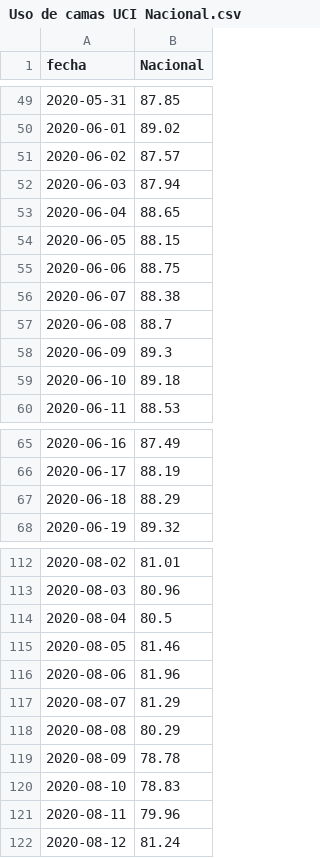
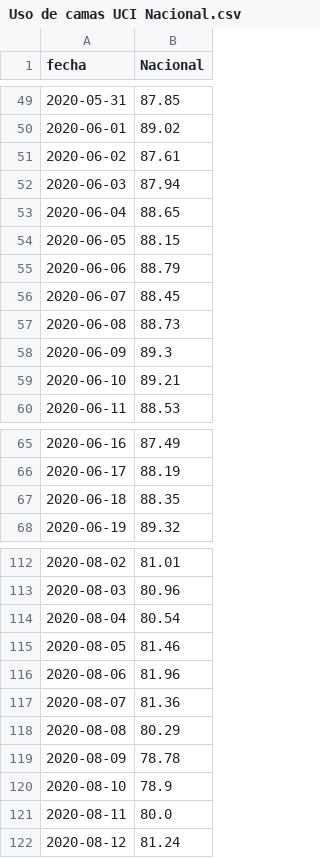
Before and after one commit to datagovuc/ICOVID, a CSV file: dimension4/uci/nacional/Uso de camas UCI Nacional.csv, drawn as a sheet; only a part is shown, gaps mark what is left out; the diff covers the shown part only.

```diff
--- a/dimension4/uci/nacional/Uso de camas UCI Nacional.csv
+++ b/dimension4/uci/nacional/Uso de camas UCI Nacional.csv
@@ -50,3 +50,3 @@ fecha,Nacional
 2020-06-01,89.02
-2020-06-02,87.57
+2020-06-02,87.61
 2020-06-03,87.94
@@ -54,7 +54,7 @@ fecha,Nacional
 2020-06-05,88.15
-2020-06-06,88.75
-2020-06-07,88.38
-2020-06-08,88.7
+2020-06-06,88.79
+2020-06-07,88.45
+2020-06-08,88.73
 2020-06-09,89.3
-2020-06-10,89.18
+2020-06-10,89.21
 2020-06-11,88.53
@@ -66,3 +66,3 @@ fecha,Nacional
 2020-06-17,88.19
-2020-06-18,88.29
+2020-06-18,88.35
 2020-06-19,89.32
@@ -113,10 +113,10 @@ fecha,Nacional
 2020-08-03,80.96
-2020-08-04,80.5
+2020-08-04,80.54
 2020-08-05,81.46
 2020-08-06,81.96
-2020-08-07,81.29
+2020-08-07,81.36
 2020-08-08,80.29
 2020-08-09,78.78
-2020-08-10,78.83
-2020-08-11,79.96
+2020-08-10,78.9
+2020-08-11,80.0
 2020-08-12,81.24
```
Also changed, not shown: 20 added rows and 4 edited cells elsewhere in this file, dimension4/ucicovid/nacional/Uso de camas UCI Covid-19 Nacional.csv, 2 other files.
